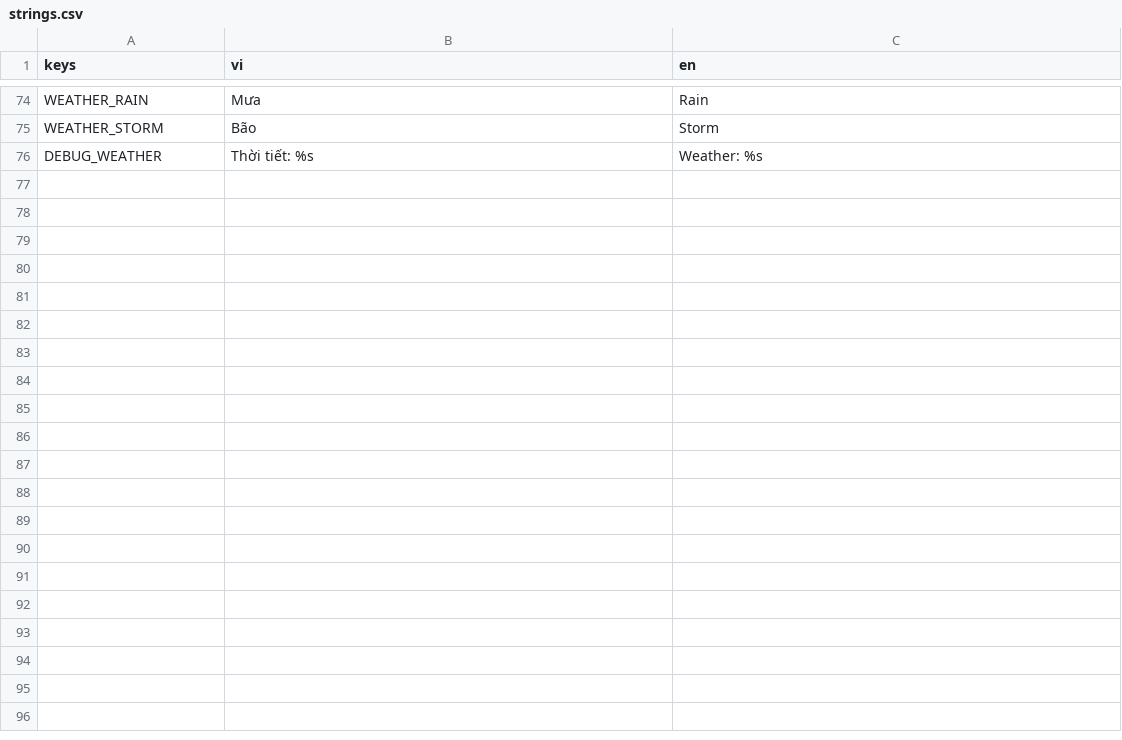
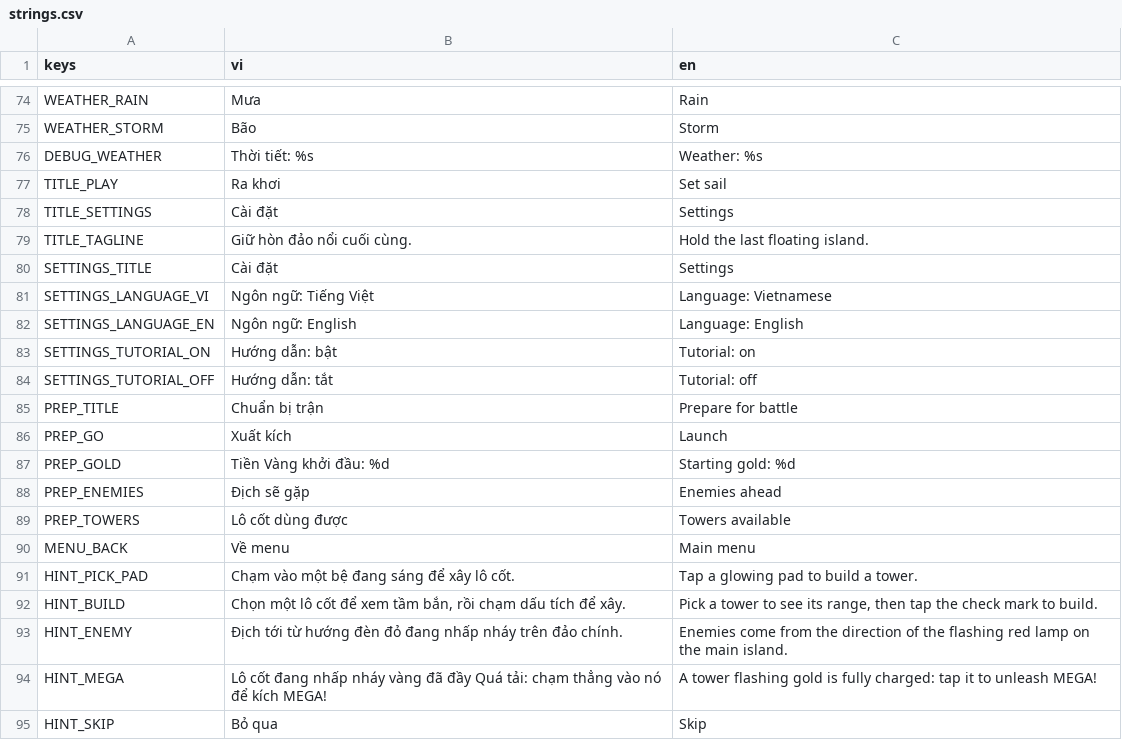
Before and after one commit to tinydustrystudio-hub/Hai-trinh, a CSV file: assets/translations/strings.csv, drawn as a sheet; only a part is shown, gaps mark what is left out.

```diff
--- a/assets/translations/strings.csv
+++ b/assets/translations/strings.csv
@@ -86 +86,20 @@ WEATHER_STORM,Bão,Storm
 DEBUG_WEATHER,Thời tiết: %s,Weather: %s
+TITLE_PLAY,Ra khơi,Set sail
+TITLE_SETTINGS,Cài đặt,Settings
+TITLE_TAGLINE,Giữ hòn đảo nổi cuối cùng.,Hold the last floating island.
+SETTINGS_TITLE,Cài đặt,Settings
+SETTINGS_LANGUAGE_VI,Ngôn ngữ: Tiếng Việt,Language: Vietnamese
+SETTINGS_LANGUAGE_EN,Ngôn ngữ: English,Language: English
+SETTINGS_TUTORIAL_ON,Hướng dẫn: bật,Tutorial: on
+SETTINGS_TUTORIAL_OFF,Hướng dẫn: tắt,Tutorial: off
+PREP_TITLE,Chuẩn bị trận,Prepare for battle
+PREP_GO,Xuất kích,Launch
+PREP_GOLD,Tiền Vàng khởi đầu: %d,Starting gold: %d
+PREP_ENEMIES,Địch sẽ gặp,Enemies ahead
+PREP_TOWERS,Lô cốt dùng được,Towers available
+MENU_BACK,Về menu,Main menu
+HINT_PICK_PAD,Chạm vào một bệ đang sáng để xây lô cốt.,Tap a glowing pad to build a tower.
+HINT_BUILD,"Chọn một lô cốt để xem tầm bắn, rồi chạm dấu tích để xây.","Pick a tower to see its range, then tap the check mark to build."
+HINT_ENEMY,Địch tới từ hướng đèn đỏ đang nhấp nháy trên đảo chính.,Enemies come from the direction of the flashing red lamp on the main island.
+HINT_MEGA,Lô cốt đang nhấp nháy vàng đã đầy Quá tải: chạm thẳng vào nó để kích MEGA!,A tower flashing gold is fully charged: tap it to unleash MEGA!
+HINT_SKIP,Bỏ qua,Skip
```
Also changed, not shown: 20 other files.
